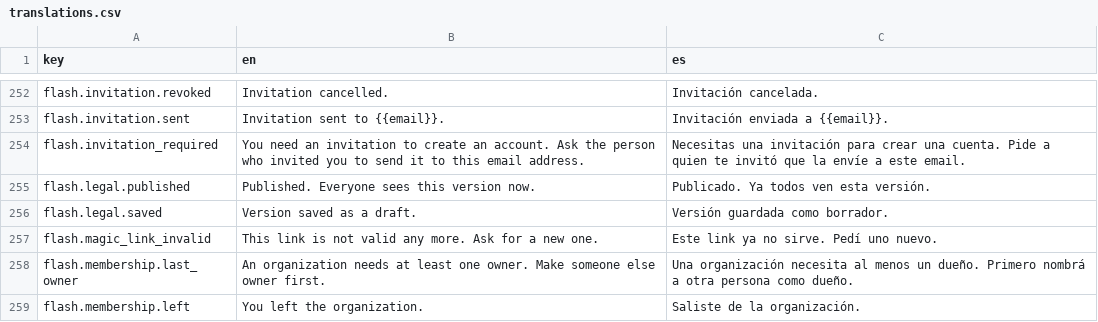
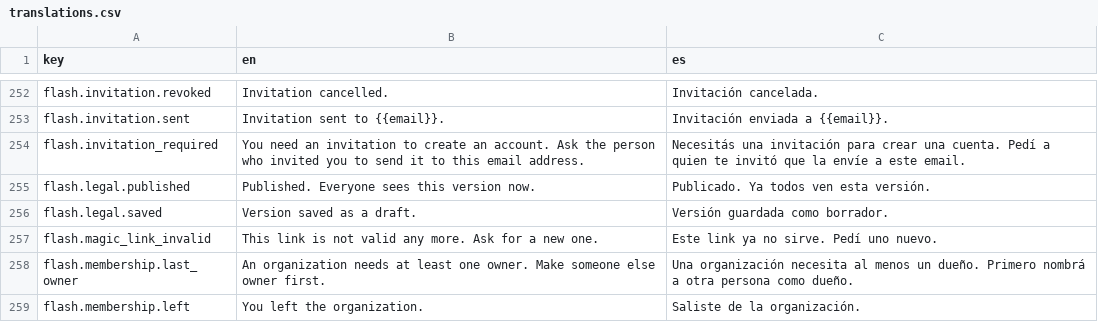
Before and after one commit to toptive/phoenix-api-react-starter-kit, a CSV file: i18n/translations.csv, drawn as a sheet; only a part is shown, gaps mark what is left out; the diff covers the shown part only.

```diff
--- a/i18n/translations.csv
+++ b/i18n/translations.csv
@@ -253,3 +253,3 @@
 "flash.invitation.sent","Invitation sent to {{email}}.","Invitación enviada a {{email}}."
-"flash.invitation_required","You need an invitation to create an account. Ask the person who invited you to send it to this email address.","Necesitas una invitación para crear una cuenta. Pide a quien te invitó que la envíe a este email."
+"flash.invitation_required","You need an invitation to create an account. Ask the person who invited you to send it to this email address.","Necesitás una invitación para crear una cuenta. Pedí a quien te invitó que la envíe a este email."
 "flash.legal.published","Published. Everyone sees this version now.","Publicado. Ya todos ven esta versión."
```
Also changed, not shown: 3 added rows and 6 edited cells elsewhere in this file, 31 other files.
